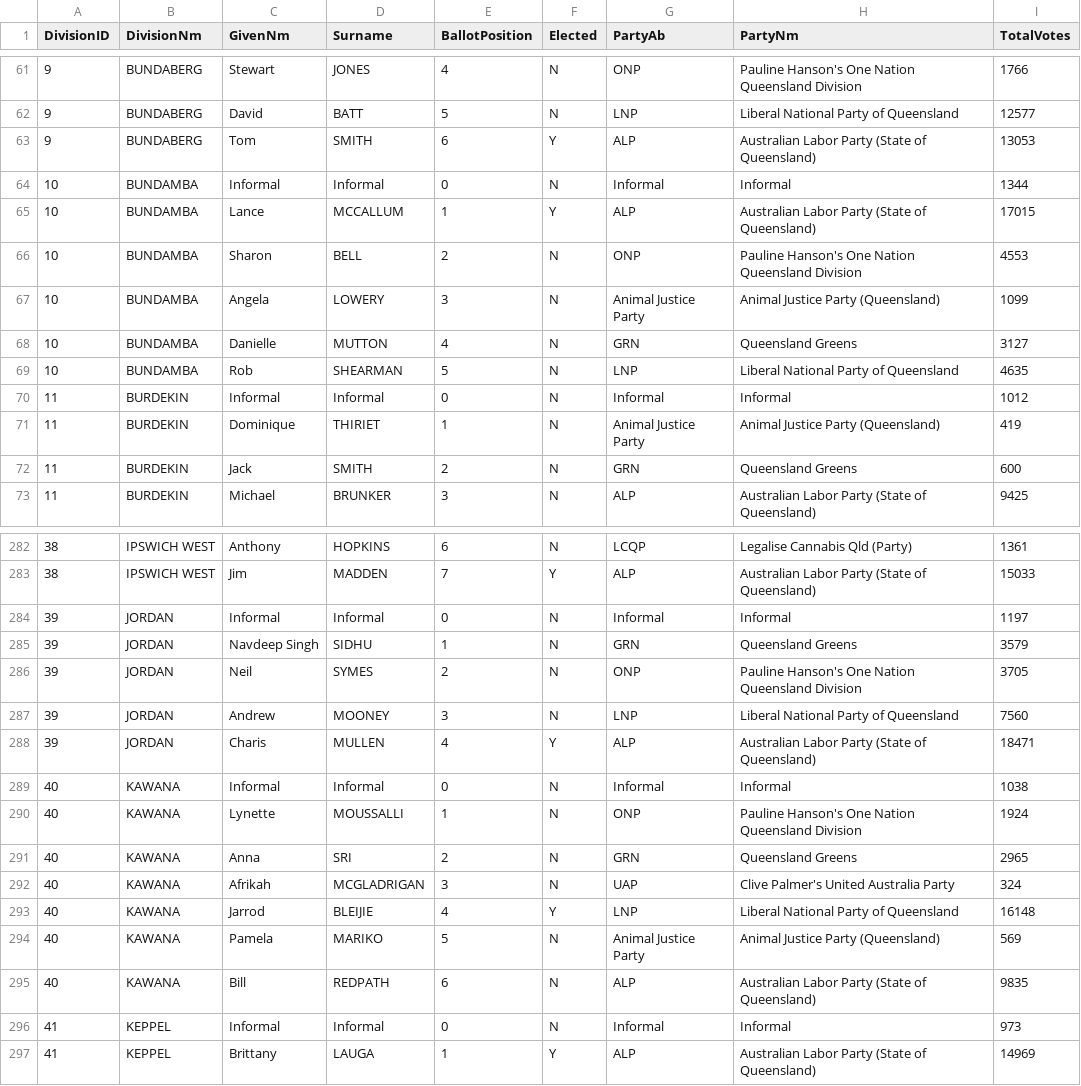
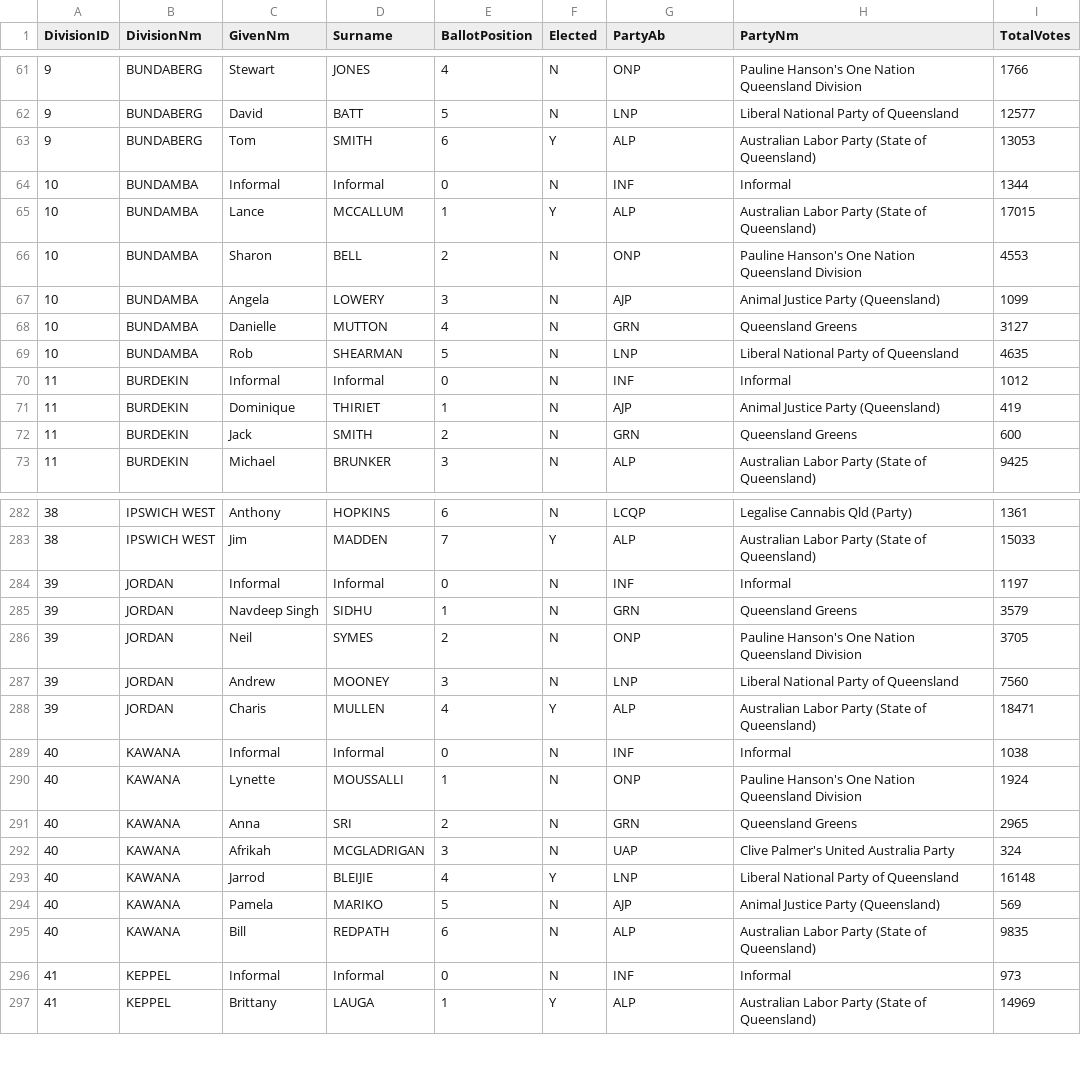
Before and after one commit to LucyECS/girl_psephologist-, a CSV file: Election Results/State2020/created/State2020FirstPref.csv, drawn as a sheet; only a part is shown, gaps mark what is left out; the diff covers the shown part only.

```diff
--- a/Election Results/State2020/created/State2020FirstPref.csv
+++ b/Election Results/State2020/created/State2020FirstPref.csv
@@ -63,10 +63,10 @@ DivisionID,DivisionNm,GivenNm,Surname,BallotPosition,Elected,PartyAb,PartyNm,Tot
 9,BUNDABERG,Tom,SMITH,6,Y,ALP,Australian Labor Party (State of Queensland),13053
-10,BUNDAMBA,Informal,Informal,0,N,Informal,Informal,1344
+10,BUNDAMBA,Informal,Informal,0,N,INF,Informal,1344
 10,BUNDAMBA,Lance,MCCALLUM,1,Y,ALP,Australian Labor Party (State of Queensland),17015
 10,BUNDAMBA,Sharon,BELL,2,N,ONP,Pauline Hanson's One Nation Queensland Division,4553
-10,BUNDAMBA,Angela,LOWERY,3,N,Animal Justice Party,Animal Justice Party (Queensland),1099
+10,BUNDAMBA,Angela,LOWERY,3,N,AJP,Animal Justice Party (Queensland),1099
 10,BUNDAMBA,Danielle,MUTTON,4,N,GRN,Queensland Greens,3127
 10,BUNDAMBA,Rob,SHEARMAN,5,N,LNP,Liberal National Party of Queensland,4635
-11,BURDEKIN,Informal,Informal,0,N,Informal,Informal,1012
-11,BURDEKIN,Dominique,THIRIET,1,N,Animal Justice Party,Animal Justice Party (Queensland),419
+11,BURDEKIN,Informal,Informal,0,N,INF,Informal,1012
+11,BURDEKIN,Dominique,THIRIET,1,N,AJP,Animal Justice Party (Queensland),419
 11,BURDEKIN,Jack,SMITH,2,N,GRN,Queensland Greens,600
@@ -283,3 +283,3 @@ DivisionID,DivisionNm,GivenNm,Surname,BallotPosition,Elected,PartyAb,PartyNm,Tot
 38,IPSWICH WEST,Jim,MADDEN,7,Y,ALP,Australian Labor Party (State of Queensland),15033
-39,JORDAN,Informal,Informal,0,N,Informal,Informal,1197
+39,JORDAN,Informal,Informal,0,N,INF,Informal,1197
 39,JORDAN,Navdeep Singh,SIDHU,1,N,GRN,Queensland Greens,3579
@@ -288,3 +288,3 @@ DivisionID,DivisionNm,GivenNm,Surname,BallotPosition,Elected,PartyAb,PartyNm,Tot
 39,JORDAN,Charis,MULLEN,4,Y,ALP,Australian Labor Party (State of Queensland),18471
-40,KAWANA,Informal,Informal,0,N,Informal,Informal,1038
+40,KAWANA,Informal,Informal,0,N,INF,Informal,1038
 40,KAWANA,Lynette,MOUSSALLI,1,N,ONP,Pauline Hanson's One Nation Queensland Division,1924
@@ -293,5 +293,5 @@ DivisionID,DivisionNm,GivenNm,Surname,BallotPosition,Elected,PartyAb,PartyNm,Tot
 40,KAWANA,Jarrod,BLEIJIE,4,Y,LNP,Liberal National Party of Queensland,16148
-40,KAWANA,Pamela,MARIKO,5,N,Animal Justice Party,Animal Justice Party (Queensland),569
+40,KAWANA,Pamela,MARIKO,5,N,AJP,Animal Justice Party (Queensland),569
 40,KAWANA,Bill,REDPATH,6,N,ALP,Australian Labor Party (State of Queensland),9835
-41,KEPPEL,Informal,Informal,0,N,Informal,Informal,973
+41,KEPPEL,Informal,Informal,0,N,INF,Informal,973
 41,KEPPEL,Brittany,LAUGA,1,Y,ALP,Australian Labor Party (State of Queensland),14969
```
Also changed, not shown: 98 edited cells elsewhere in this file, Election Results/Council2020/created/Council2020FirstPref.csv, Election Results/Council2020/created/Council2020HoverText.csv, 12 other files.
